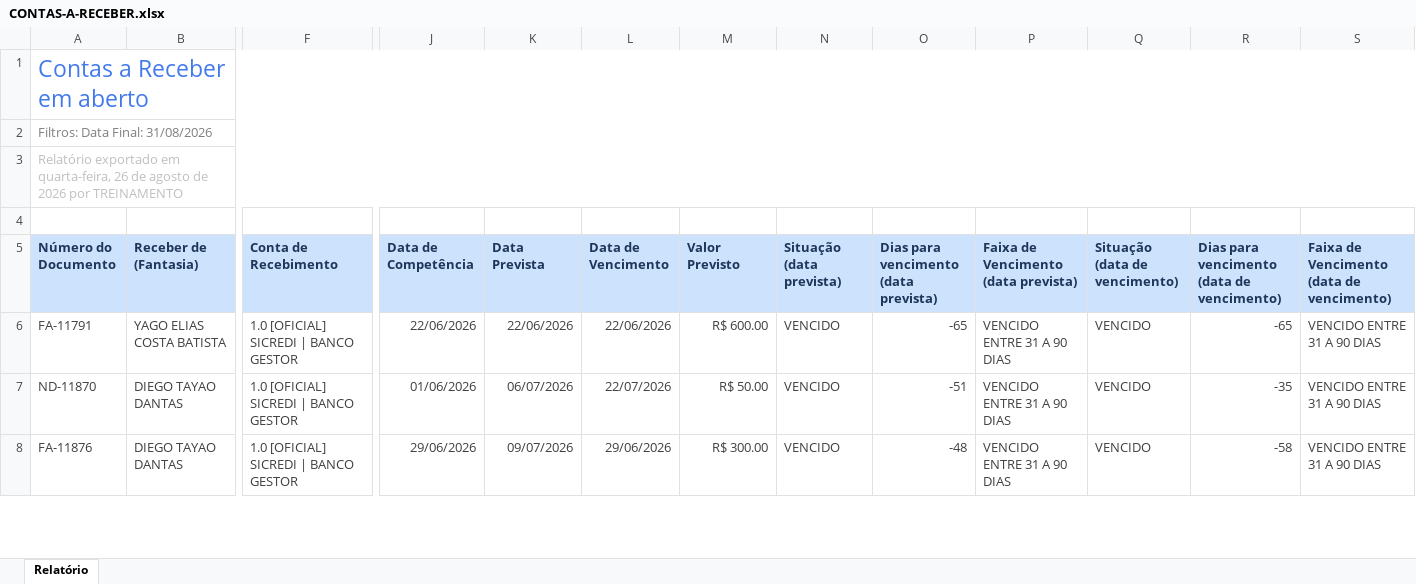
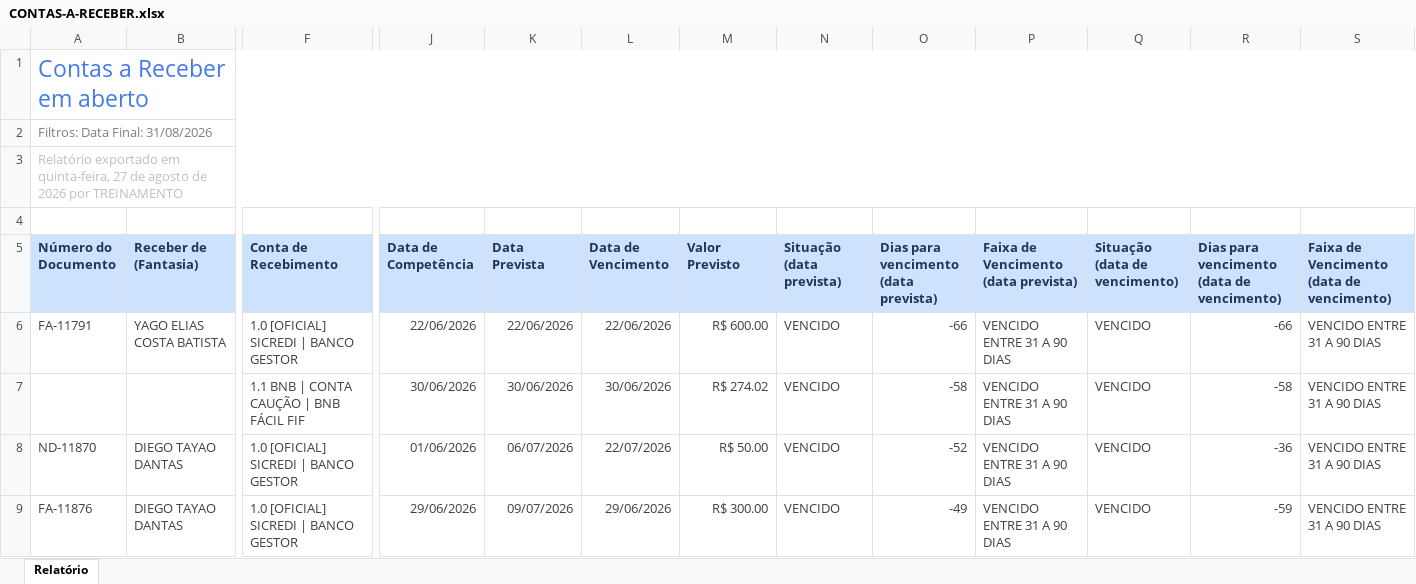
Before and after one commit to grupoativuz/Dashboard-Ativuz, an Excel workbook: planilhas/CONTAS-A-RECEBER.xlsx, sheet Relatório, drawn as a sheet; only a part is shown, gaps mark what is left out; values as stored, in another font and other column widths than the file's, no borders; addresses are those after the commit; rows hold the shown columns only; the diff covers the shown part only; the diff names each change by its address in the sheet, - before the commit and + after, or states it on an @@ line.

Commit message:
chore: atualiza CONTAS-A-RECEBER.xlsx via automação (Gmail)

```diff
--- a/planilhas/CONTAS-A-RECEBER.xlsx (sheet Relatório)
+++ b/planilhas/CONTAS-A-RECEBER.xlsx (sheet Relatório)
-A3 (Número do Documento): …exportado em quarta-feira, 26 de agosto…
+A3 (Número do Documento): …exportado em quinta-feira, 27 de agosto…
-O6: -65
+O6: -66
-R6: -65
+R6: -66
+row 7:  |  | 1.1 BNB | CONTA CAUÇÃO | BNB FÁCIL FIF | 30/06/2026 | 30/06/2026 | 30/06/2026 | R$ 274.02 | VENCIDO | -58 | VENCIDO ENTRE 31 A 90 DIAS | VENCIDO | -58 | VENCIDO ENTRE 31 A 90 DIAS
-O8: -51
+O8: -52
-R8: -35
+R8: -36
-O9: -48
+O9: -49
-R9: -58
+R9: -59
```
Also changed, not shown: 44 added rows, 10 removed rows and 144 edited cells elsewhere in this sheet.
